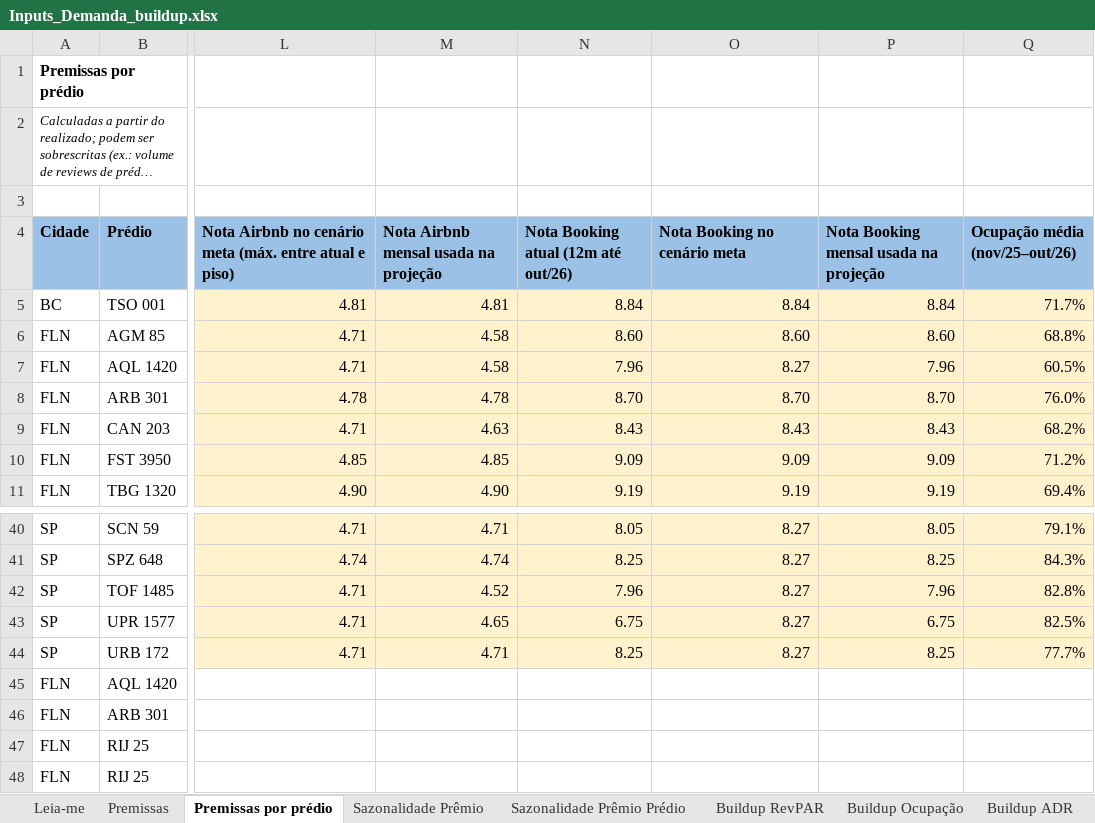
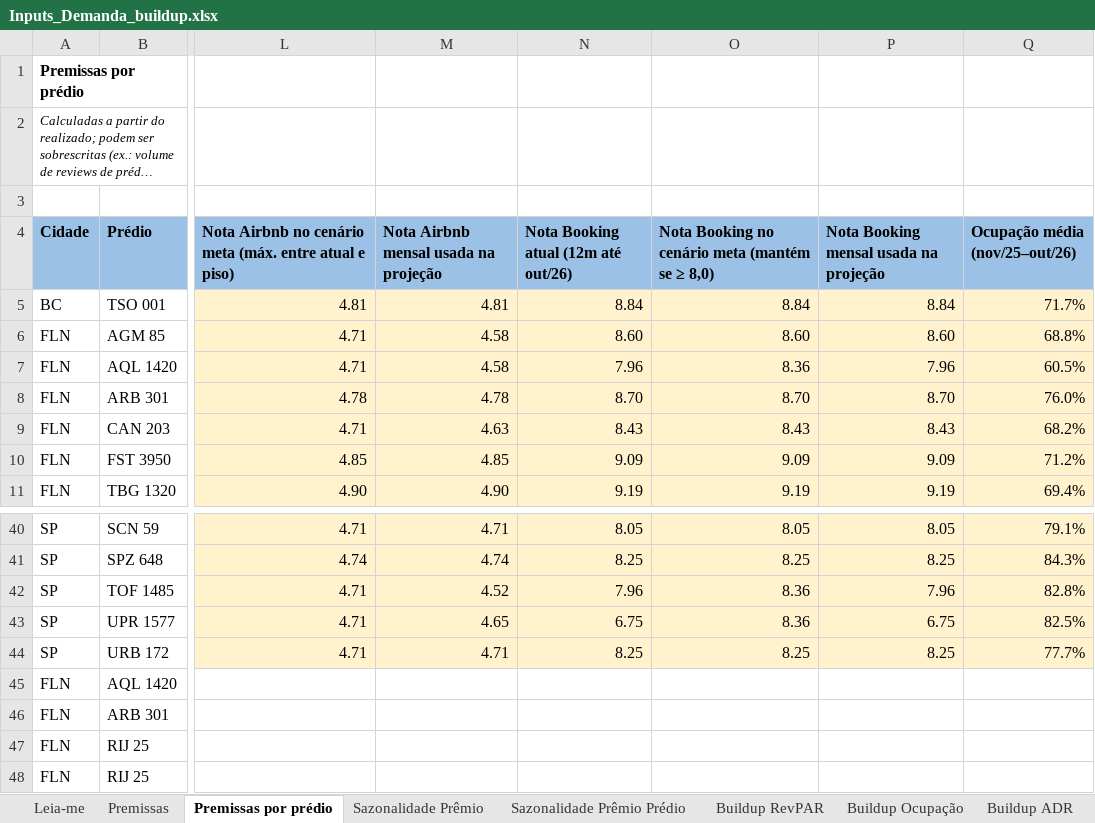
Before and after one commit to luizmazetto/Pricing-viva, an Excel workbook: analises/2026-11_buildup_demanda/Inputs_Demanda_buildup.xlsx, sheet Premissas por prédio, drawn as a sheet; only a part is shown, gaps mark what is left out; long unchanged cells end in …; values as stored, in another font and other column widths than the file's, no borders; the diff covers the shown part only; the diff names each change by its address in the sheet, - before the commit and + after, or states it on an @@ line.

```diff
--- a/analises/2026-11_buildup_demanda/Inputs_Demanda_buildup.xlsx (sheet Premissas por prédio)
+++ b/analises/2026-11_buildup_demanda/Inputs_Demanda_buildup.xlsx (sheet Premissas por prédio)
-O4: Nota Booking no cenário meta
+O4: Nota Booking no cenário meta (mantém se ≥ 8,0)
-O7: 8.27
+O7: 8.36
-O40: 8.27
+O40: 8.05
-O41: 8.27
+O41: 8.25
-O42:O43: 8.27
+O42:O43: 8.36
-O44: 8.27
+O44: 8.25
```
Also changed, not shown: 16 edited cells elsewhere in this sheet, sheet Premissas, sheet ADR Acomodação, sheet Buildup ADR, sheet Buildup RevPAR, sheet Prêmio de Mercado, other sheet tabs, formulas that keep their value, 1 other file.
